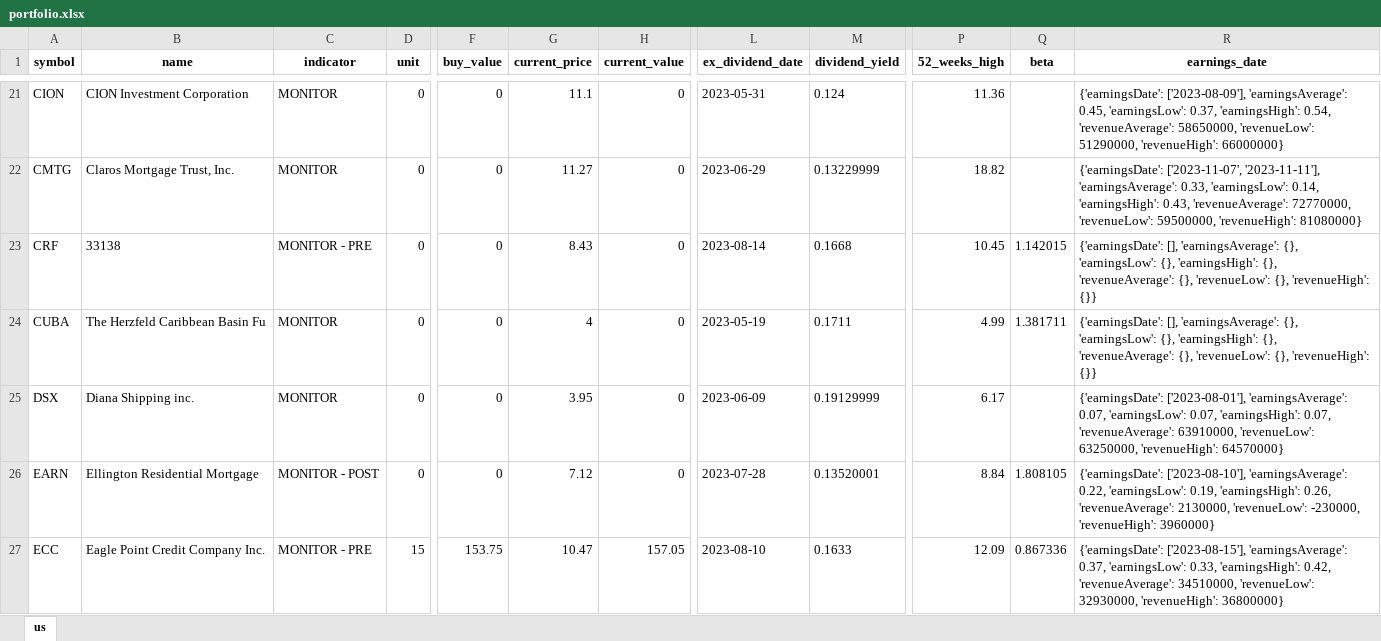
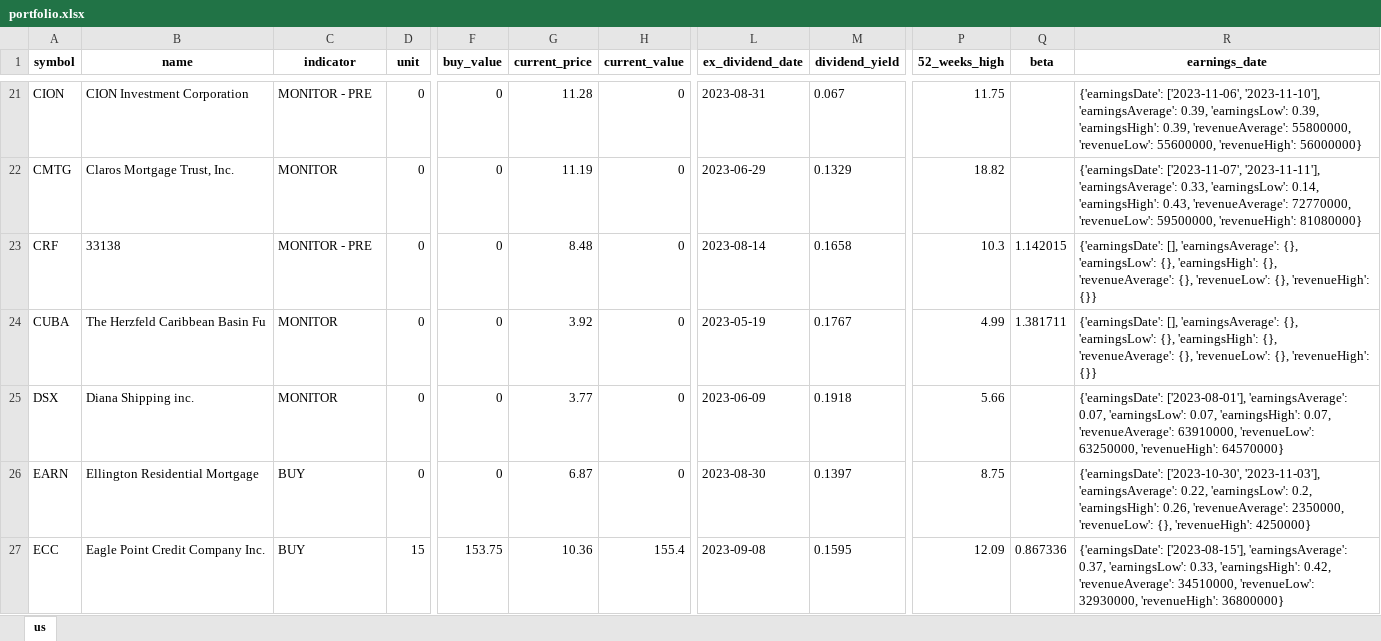
Before and after one commit to alpha2phi-platform/alphalib, an Excel workbook: data/portfolio.xlsx, sheet us, drawn as a sheet; only a part is shown, gaps mark what is left out; values as stored, in another font and other column widths than the file's, no borders; the diff covers the shown part only; the diff names each change by its address in the sheet, - before the commit and + after, or states it on an @@ line.

```diff
--- a/data/portfolio.xlsx (sheet us)
+++ b/data/portfolio.xlsx (sheet us)
-C21 (indicator): MONITOR
+C21 (indicator): MONITOR - PRE
-G21 (current_price): 11.1
+G21 (current_price): 11.28
-L21 (ex_dividend_date): 2023-05-31
+L21 (ex_dividend_date): 2023-08-31
-M21 (dividend_yield): 0.124
+M21 (dividend_yield): 0.067
-P21 (52_weeks_high): 11.36
+P21 (52_weeks_high): 11.75
-R21 (earnings_date): {'earningsDate': ['2023-08-09'], 'earningsAverage': 0.45, 'earningsLow': 0.37, 'earningsHigh': 0.54, 'revenueAverage': 58650000, 'revenueLow': 51290000, 'revenueHigh': 66000000}
+R21 (earnings_date): {'earningsDate': ['2023-11-06', '2023-11-10'], 'earningsAverage': 0.39, 'earningsLow': 0.39, 'earningsHigh': 0.39, 'revenueAverage': 55800000, 'revenueLow': 55600000, 'revenueHigh': 56000000}
-G22 (current_price): 11.27
+G22 (current_price): 11.19
-M22 (dividend_yield): 0.13229999
+M22 (dividend_yield): 0.1329
-G23 (current_price): 8.43
+G23 (current_price): 8.48
-M23 (dividend_yield): 0.1668
+M23 (dividend_yield): 0.1658
-P23 (52_weeks_high): 10.45
+P23 (52_weeks_high): 10.3
-G24 (current_price): 4
+G24 (current_price): 3.92
-M24 (dividend_yield): 0.1711
+M24 (dividend_yield): 0.1767
-G25 (current_price): 3.95
+G25 (current_price): 3.77
-M25 (dividend_yield): 0.19129999
+M25 (dividend_yield): 0.1918
-P25 (52_weeks_high): 6.17
+P25 (52_weeks_high): 5.66
-C26 (indicator): MONITOR - POST
+C26 (indicator): BUY
-G26 (current_price): 7.12
+G26 (current_price): 6.87
-L26 (ex_dividend_date): 2023-07-28
+L26 (ex_dividend_date): 2023-08-30
-M26 (dividend_yield): 0.13520001
+M26 (dividend_yield): 0.1397
-P26 (52_weeks_high): 8.84
+P26 (52_weeks_high): 8.75
-Q26 (beta): 1.808105
+Q26 (beta): (empty)
-R26 (earnings_date): {'earningsDate': ['2023-08-10'], 'earningsAverage': 0.22, 'earningsLow': 0.19, 'earningsHigh': 0.26, 'revenueAverage': 2130000, 'revenueLow': -230000, 'revenueHigh': 3960000}
+R26 (earnings_date): {'earningsDate': ['2023-10-30', '2023-11-03'], 'earningsAverage': 0.22, 'earningsLow': 0.2, 'earningsHigh': 0.26, 'revenueAverage': 2350000, 'revenueLow': {}, 'revenueHigh': 4250000}
-C27 (indicator): MONITOR - PRE
+C27 (indicator): BUY
-G27 (current_price): 10.47
+G27 (current_price): 10.36
-H27 (current_value): 157.05
+H27 (current_value): 155.4
-L27 (ex_dividend_date): 2023-08-10
+L27 (ex_dividend_date): 2023-09-08
-M27 (dividend_yield): 0.1633
+M27 (dividend_yield): 0.1595
```
Also changed, not shown: 223 edited cells elsewhere in this sheet, 1 other file.
